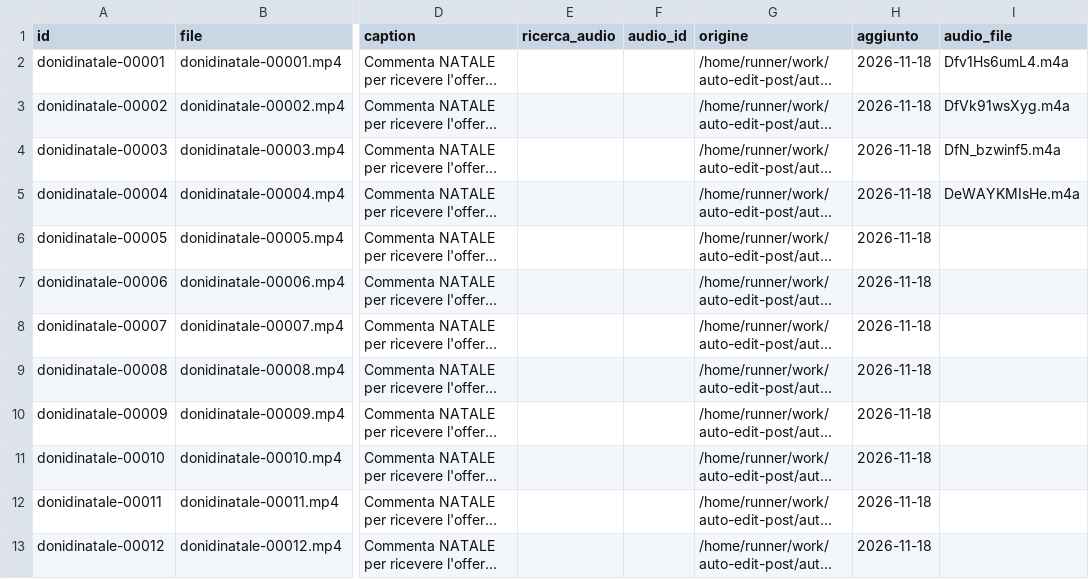
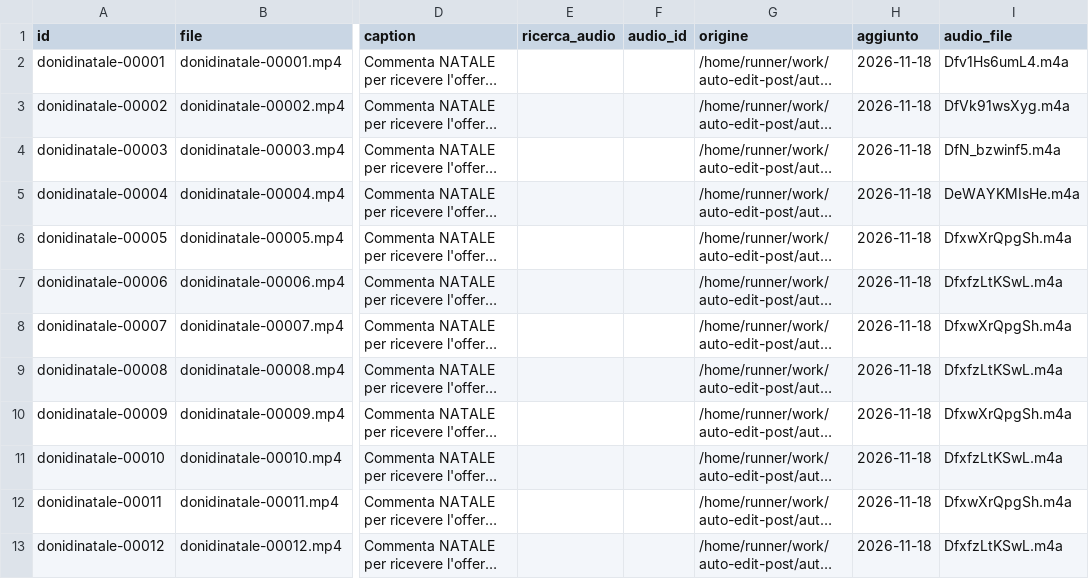
Before and after one commit to yassineben2004-droid/auto-edit-post, a CSV file: pagine/donidinatale/coda/coda.csv, drawn as a sheet; only a part is shown, gaps mark what is left out; long unchanged cells end in …; the diff names each change by its address in the sheet, - before the commit and + after, or states it on an @@ line.

```diff
--- a/pagine/donidinatale/coda/coda.csv
+++ b/pagine/donidinatale/coda/coda.csv
-I6 (audio_file): (empty)
+I6 (audio_file): DfxwXrQpgSh.m4a
-I7 (audio_file): (empty)
+I7 (audio_file): DfxfzLtKSwL.m4a
-I8 (audio_file): (empty)
+I8 (audio_file): DfxwXrQpgSh.m4a
-I9 (audio_file): (empty)
+I9 (audio_file): DfxfzLtKSwL.m4a
-I10 (audio_file): (empty)
+I10 (audio_file): DfxwXrQpgSh.m4a
-I11 (audio_file): (empty)
+I11 (audio_file): DfxfzLtKSwL.m4a
-I12 (audio_file): (empty)
+I12 (audio_file): DfxwXrQpgSh.m4a
-I13 (audio_file): (empty)
+I13 (audio_file): DfxfzLtKSwL.m4a
```
Also changed, not shown: 8 other files.
